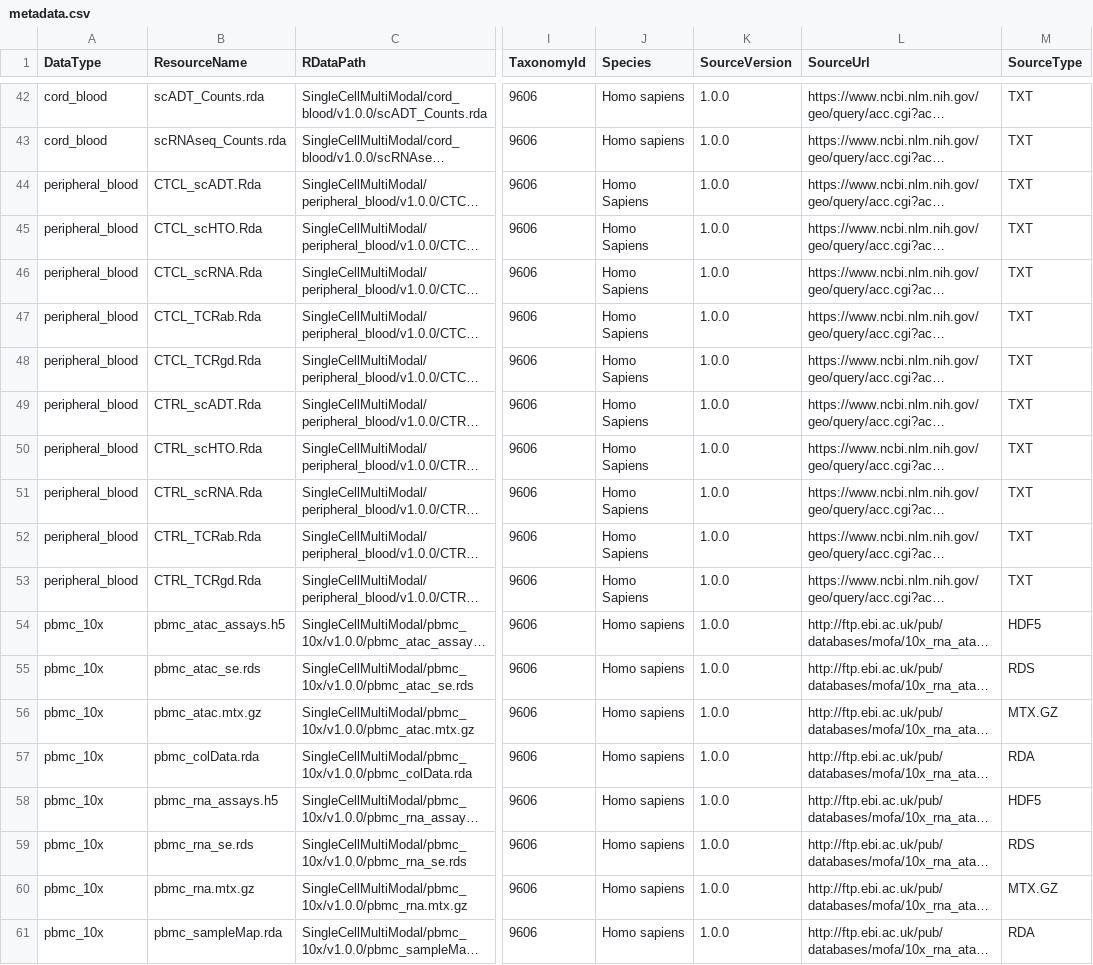
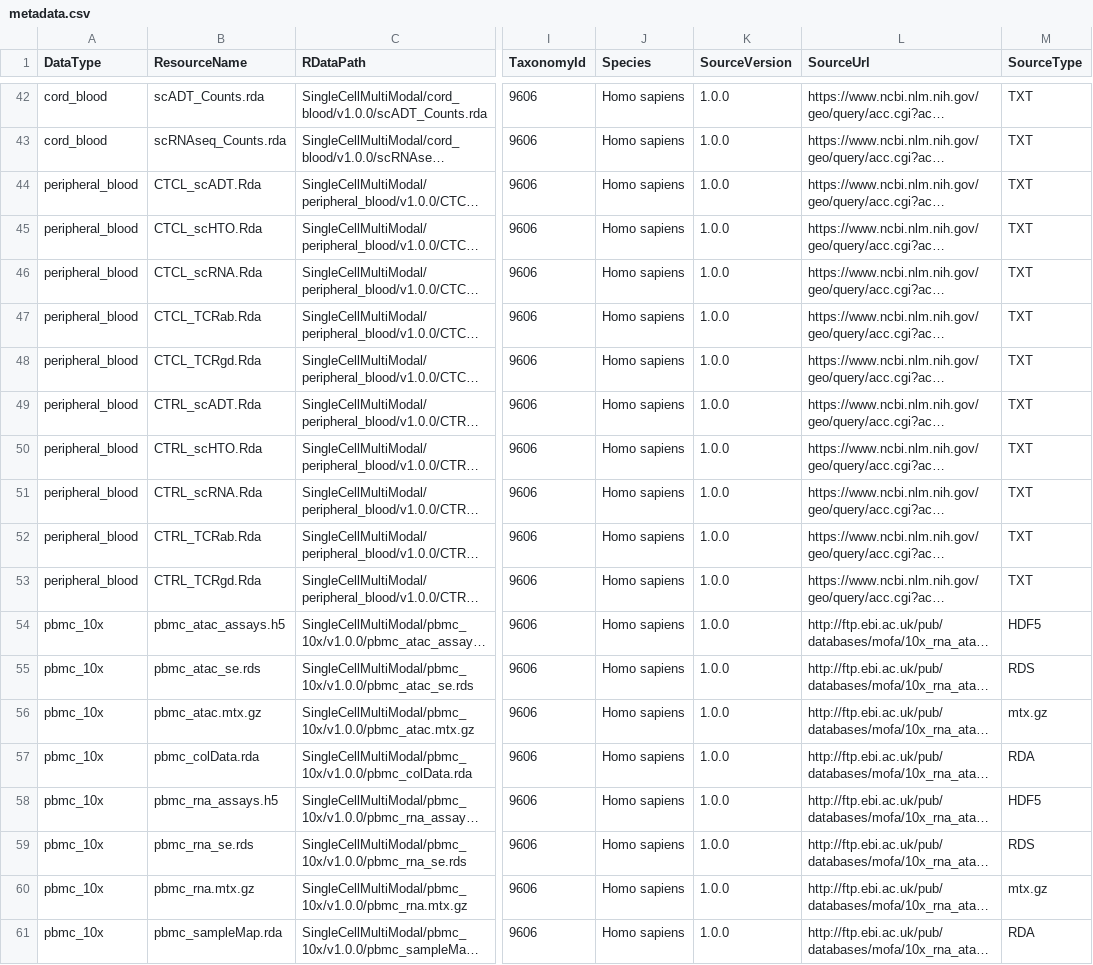
Before and after one commit to waldronlab/SingleCellMultiModal, a CSV file: inst/extdata/metadata.csv, drawn as a sheet; only a part is shown, gaps mark what is left out; long unchanged cells end in …; the diff names each change by its address in the sheet, - before the commit and + after, or states it on an @@ line.

Commit message:
update metadata with changes

```diff
--- a/inst/extdata/metadata.csv
+++ b/inst/extdata/metadata.csv
-J44:J53 (Species): Homo Sapiens
+J44:J53 (Species): Homo sapiens
-M56 (SourceType): MTX.GZ
+M56 (SourceType): mtx.gz
-M60 (SourceType): MTX.GZ
+M60 (SourceType): mtx.gz
```
